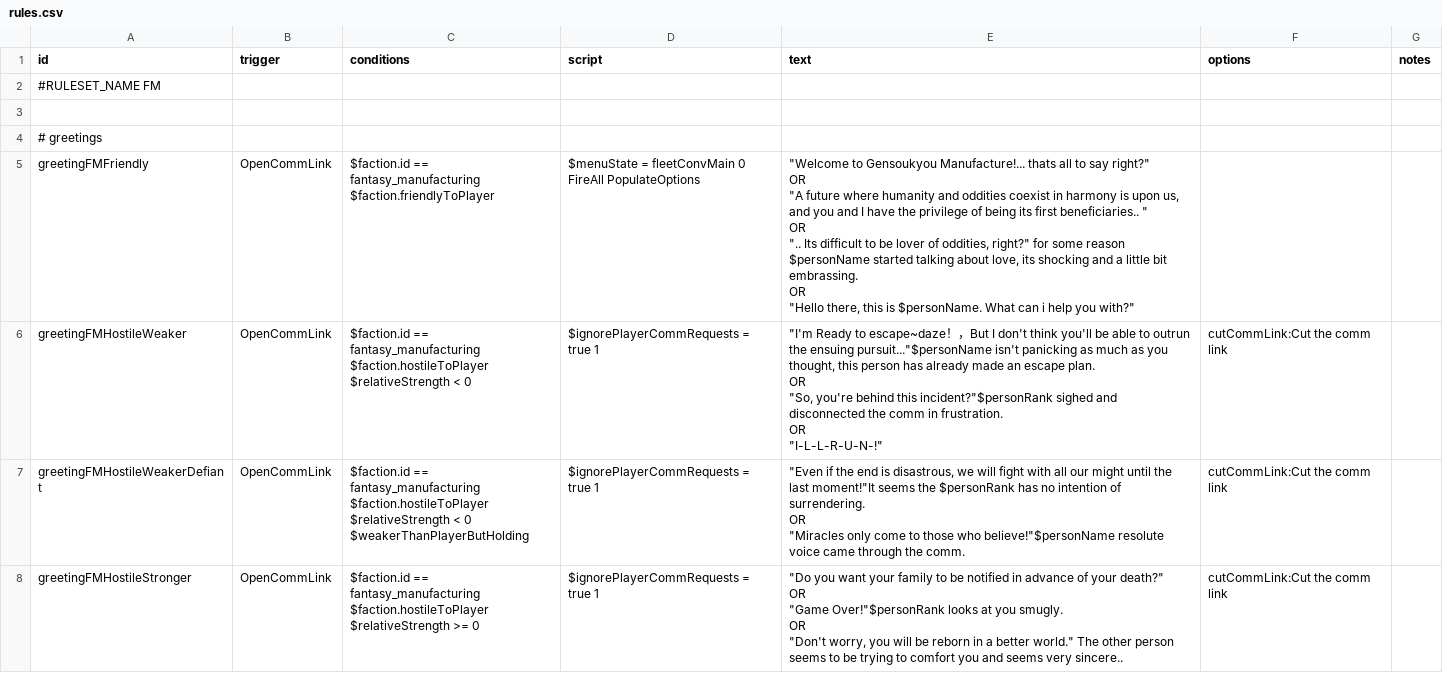
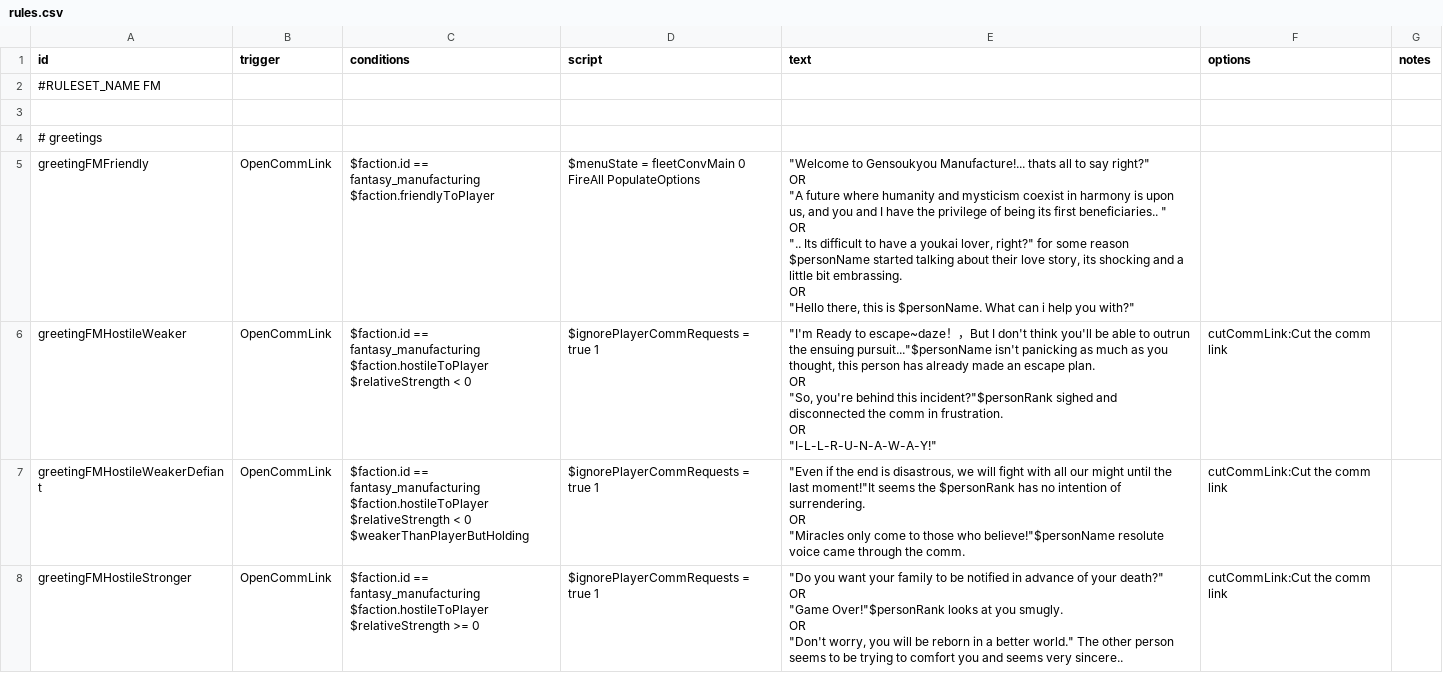
Before and after one commit to Yumeris/Gensoukyou_Translation, a CSV file: data/campaign/rules.csv, drawn as a sheet; only a part is shown; the diff covers the shown part only.

```diff
--- a/data/campaign/rules.csv
+++ b/data/campaign/rules.csv
@@ -4,18 +4,18 @@ id,trigger,conditions,script,text,options,notes
 # greetings,,,,,,
-greetingFMFriendly,OpenCommLink,"$faction.id == fantasy_manufacturing
-$faction.friendlyToPlayer","$menuState = fleetConvMain 0
-FireAll PopulateOptions","""Welcome to Gensoukyou Manufacture!... thats all to say right?""
-OR
-""A future where humanity and oddities coexist in harmony is upon us, and you and I have the privilege of being its first beneficiaries.. ""
-OR
-"".. Its difficult to be lover of oddities, right?"" for some reason $personName started talking about love, its shocking and a little bit embrassing.
-OR
-""Hello there, this is $personName. What can i help you with?""",,
-greetingFMHostileWeaker,OpenCommLink,"$faction.id == fantasy_manufacturing
-$faction.hostileToPlayer
-$relativeStrength < 0",$ignorePlayerCommRequests = true 1,"""I'm Ready to escape~daze！，But I don't think you'll be able to outrun the ensuing pursuit...""$personName isn't panicking as much as you thought, this person has already made an escape plan.
-OR
-""So, you're behind this incident?""$personRank sighed and disconnected the comm in frustration.
-OR
-""I-L-L-R-U-N-!""",cutCommLink:Cut the comm link,
+greetingFMFriendly,OpenCommLink,"$faction.id == fantasy_manufacturing
+$faction.friendlyToPlayer","$menuState = fleetConvMain 0
+FireAll PopulateOptions","""Welcome to Gensoukyou Manufacture!... thats all to say right?""
+OR
+""A future where humanity and mysticism coexist in harmony is upon us, and you and I have the privilege of being its first beneficiaries.. ""
+OR
+"".. Its difficult to have a youkai lover, right?"" for some reason $personName started talking about their love story, its shocking and a little bit embrassing.
+OR
+""Hello there, this is $personName. What can i help you with?""",,
+greetingFMHostileWeaker,OpenCommLink,"$faction.id == fantasy_manufacturing
+$faction.hostileToPlayer
+$relativeStrength < 0",$ignorePlayerCommRequests = true 1,"""I'm Ready to escape~daze！，But I don't think you'll be able to outrun the ensuing pursuit...""$personName isn't panicking as much as you thought, this person has already made an escape plan.
+OR
+""So, you're behind this incident?""$personRank sighed and disconnected the comm in frustration.
+OR
+""I-L-L-R-U-N-A-W-A-Y!""",cutCommLink:Cut the comm link,
 greetingFMHostileWeakerDefiant,OpenCommLink,"$faction.id ==  fantasy_manufacturing
```
Also changed, not shown: 6 edited cells elsewhere in this file, data/characters/skills/skill_data.csv, data/hullmods/hull_mods.csv, 12 other files.
